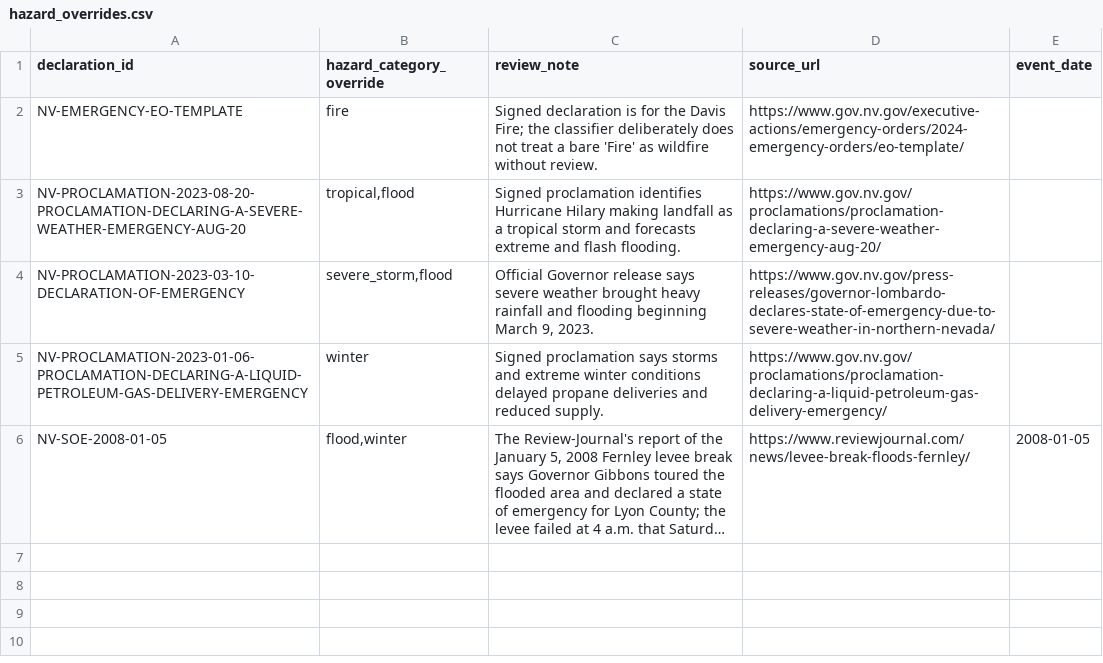
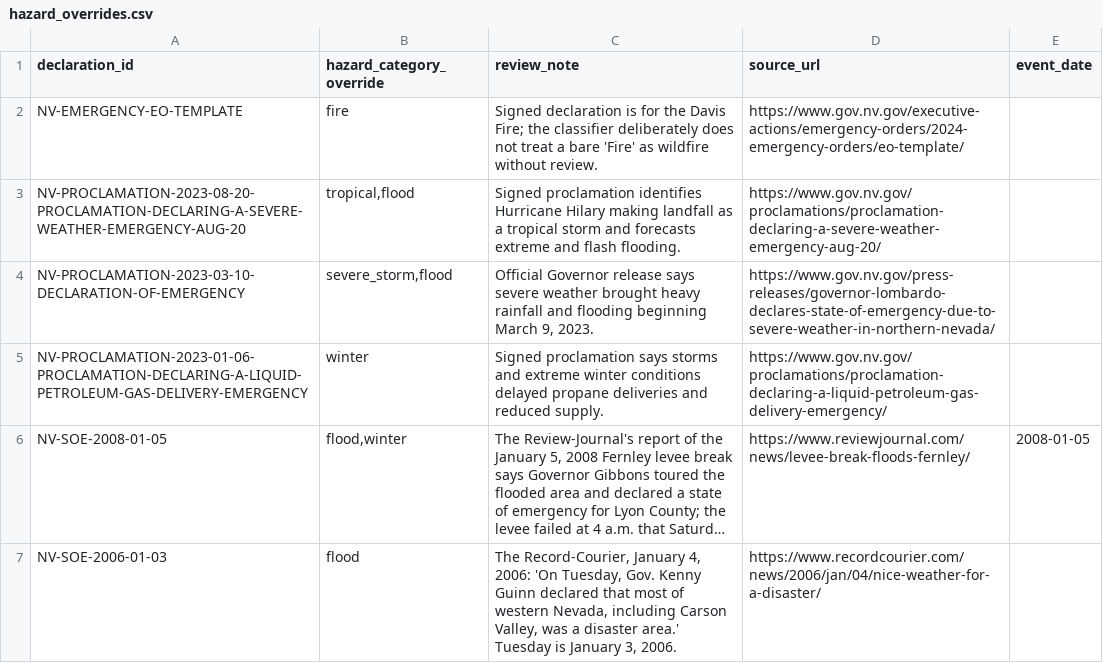
Before and after one commit to Phenom1881/disaster-data, a CSV file: plus/nevada/hazard_overrides.csv, drawn as a sheet; long unchanged cells end in …; the diff names each change by its address in the sheet, - before the commit and + after, or states it on an @@ line.

```diff
--- a/plus/nevada/hazard_overrides.csv
+++ b/plus/nevada/hazard_overrides.csv
+row 7: NV-SOE-2006-01-03 | flood | The Record-Courier, January 4, 2006: 'On Tuesday, Gov. Kenny Guinn declared that most of western Nevada, including Carson Valley, was a disaster area.' Tuesday is January 3, 2006. | https://www.recordcourier.com/news/2006/jan/04/nice-weather-for-a-disaster/
```
Also changed, not shown: plus/nevada/manual_declarations.csv, 3 other files.
